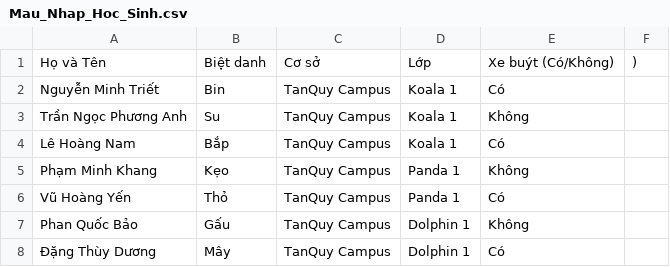
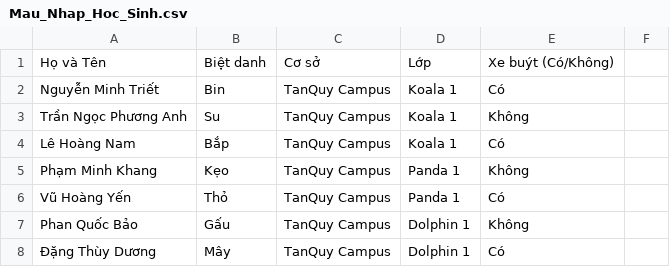
Before and after one commit to schoolexit/schoolexit.github.io, a CSV file: Mau_Nhap_Hoc_Sinh.csv, drawn as a sheet; only a part is shown; the diff names each change by its address in the sheet, - before the commit and + after, or states it on an @@ line.

Commit message:
excel

```diff
--- a/Mau_Nhap_Hoc_Sinh.csv
+++ b/Mau_Nhap_Hoc_Sinh.csv
-F1: )
+F1: (empty)
```
